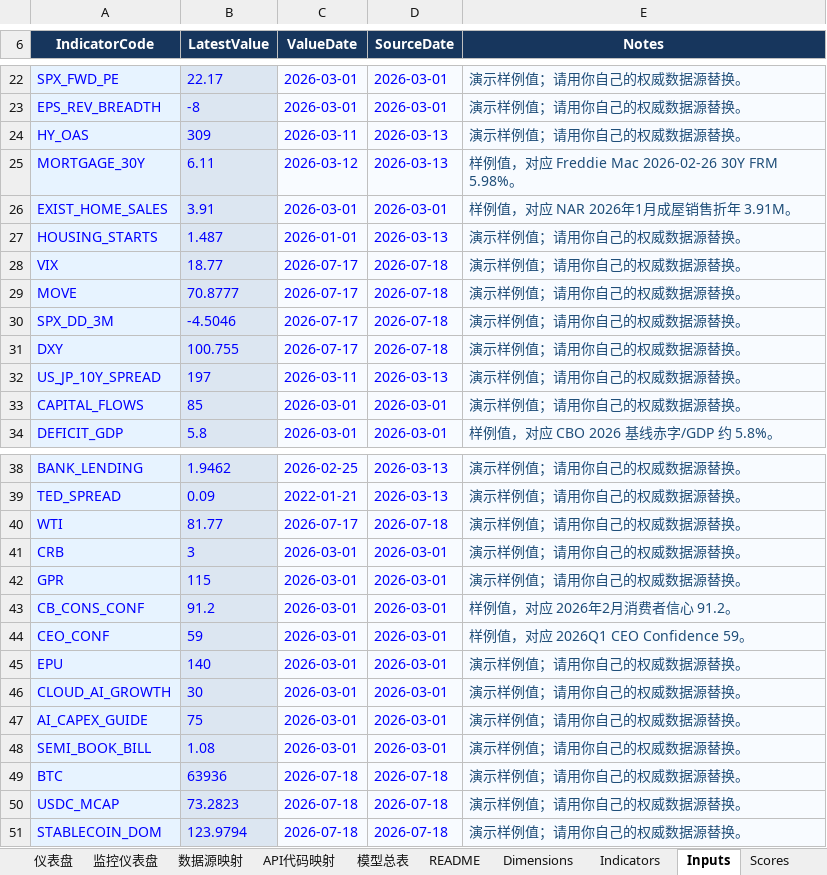
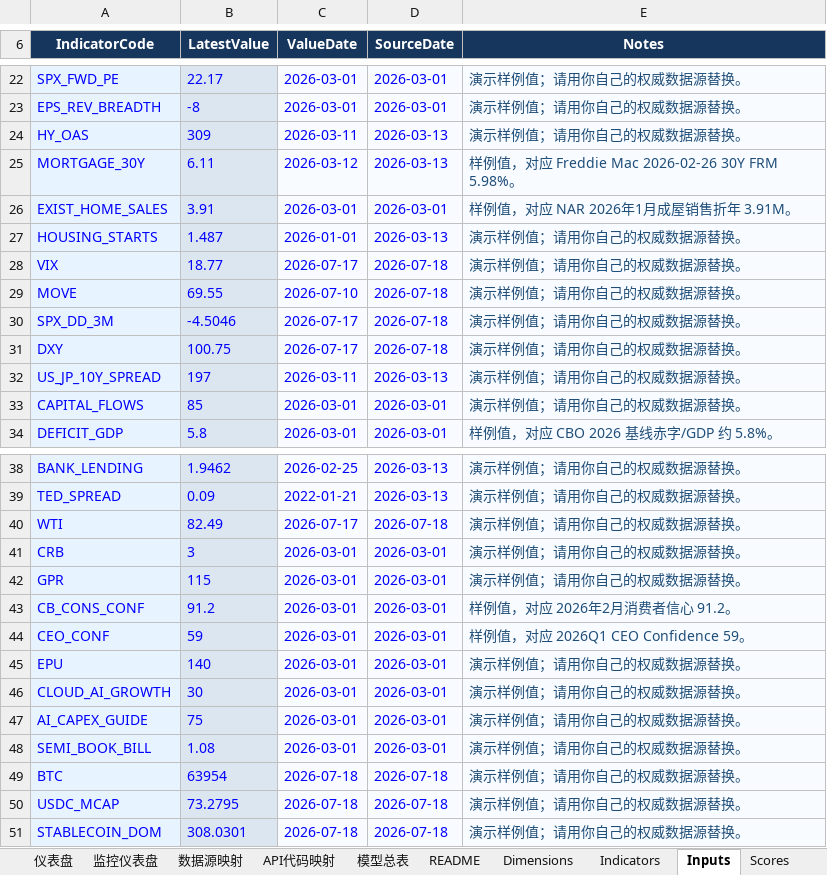
Before and after one commit to Joeyxia/MacoEcoReport, an Excel workbook: model.xlsx, sheet Inputs, drawn as a sheet; only a part is shown, gaps mark what is left out; values as stored, in another font and other column widths than the file's, no borders; the diff names each change by its address in the sheet, - before the commit and + after, or states it on an @@ line.

```diff
--- a/model.xlsx (sheet Inputs)
+++ b/model.xlsx (sheet Inputs)
-B29 (LatestValue): 70.8777
+B29 (LatestValue): 69.55
-C29 (ValueDate): 2026-07-17
+C29 (ValueDate): 2026-07-10
-B31 (LatestValue): 100.755
+B31 (LatestValue): 100.75
-B40 (LatestValue): 81.77
+B40 (LatestValue): 82.49
-B49 (LatestValue): 63936
+B49 (LatestValue): 63954
-B50 (LatestValue): 73.2823
+B50 (LatestValue): 73.2795
-B51 (LatestValue): 123.9794
+B51 (LatestValue): 308.0301
```
